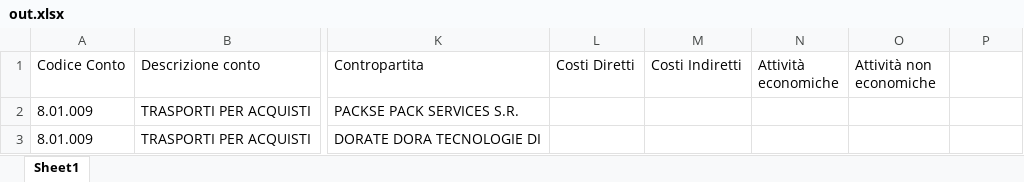
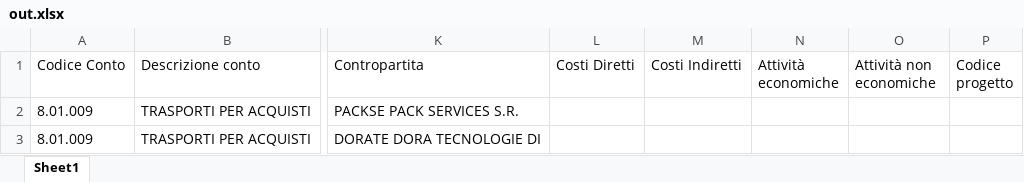
Before and after one commit to ChristianVerdone/TesiTriennale, an Excel workbook: code/out.xlsx, sheet Sheet1, drawn as a sheet; only a part is shown, gaps mark what is left out; values as stored, in another font and other column widths than the file's, no borders; the diff names each change by its address in the sheet, - before the commit and + after, or states it on an @@ line.

```diff
--- a/code/out.xlsx (sheet Sheet1)
+++ b/code/out.xlsx (sheet Sheet1)
-P1: (empty)
+P1: Codice progetto
```
Also changed, not shown: code/out2.xlsx, 1 other file.
